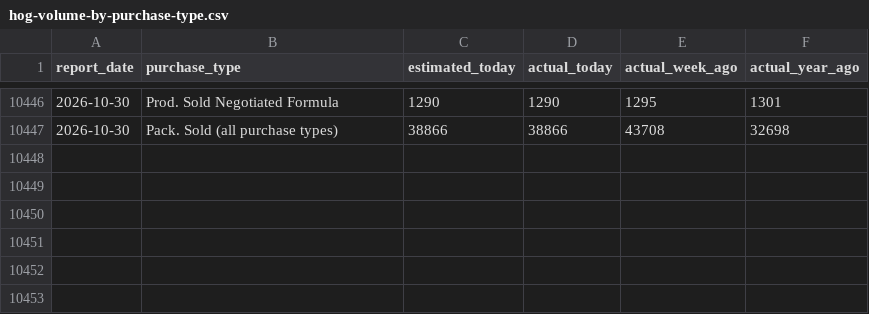
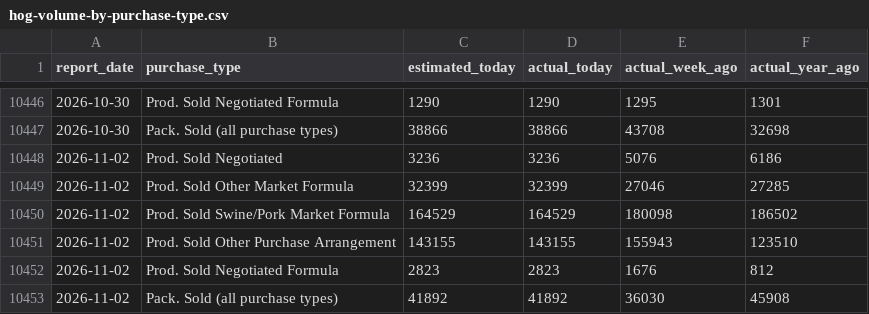
Before and after one commit to JuanTorresMI/JuanTorresMI.github.io, a CSV file: data/usda-hog-prices/hog-volume-by-purchase-type.csv, drawn as a sheet; only a part is shown, gaps mark what is left out.

```diff
--- a/data/usda-hog-prices/hog-volume-by-purchase-type.csv
+++ b/data/usda-hog-prices/hog-volume-by-purchase-type.csv
@@ -10447 +10447,7 @@ report_date,purchase_type,estimated_today,actual_today,actual_week_ago,actual_ye
 2026-10-30,Pack. Sold (all purchase types),38866,38866,43708,32698
+2026-11-02,Prod. Sold Negotiated,3236,3236,5076,6186
+2026-11-02,Prod. Sold Other Market Formula,32399,32399,27046,27285
+2026-11-02,Prod. Sold Swine/Pork Market Formula,164529,164529,180098,186502
+2026-11-02,Prod. Sold Other Purchase Arrangement,143155,143155,155943,123510
+2026-11-02,Prod. Sold Negotiated Formula,2823,2823,1676,812
+2026-11-02,Pack. Sold (all purchase types),41892,41892,36030,45908
```
Also changed, not shown: data/usda-cattle-premiums-discounts/premiums-discounts.csv, data/usda-comprehensive-boxed-beef-cutout/comprehensive-cutout-by-quality.csv, 52 other files.
